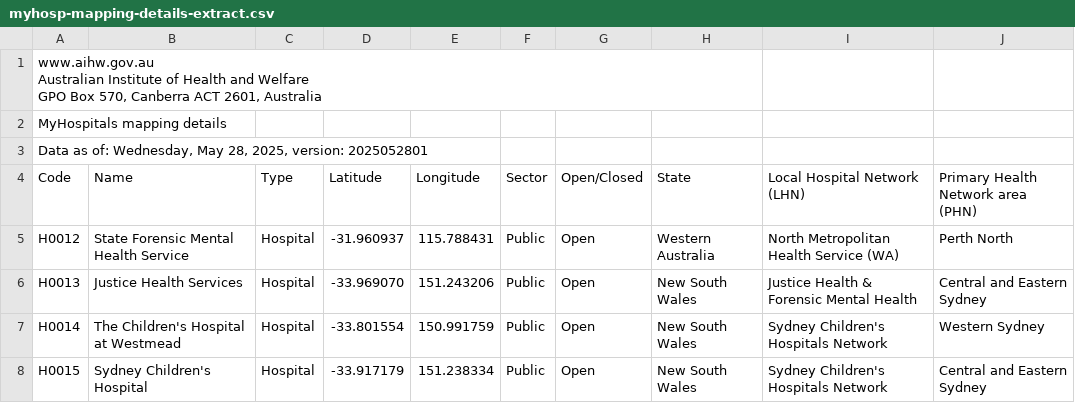
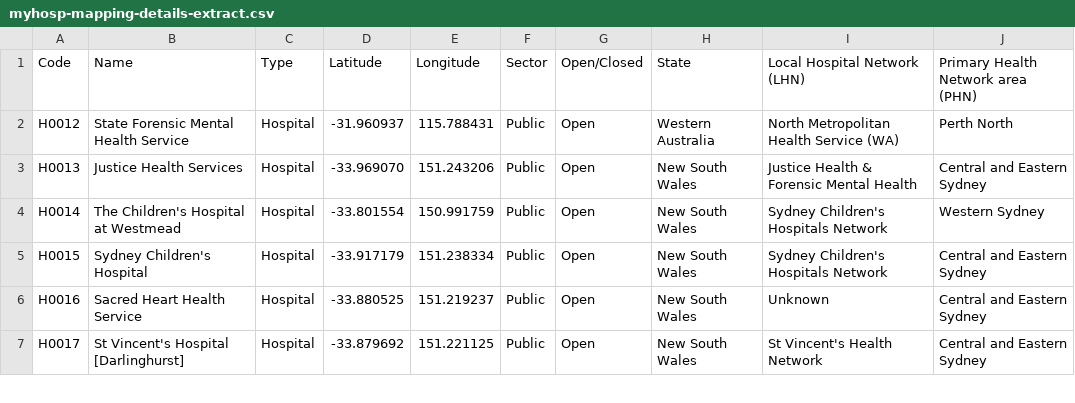
Before and after one commit to virani-ea/fit3179-assignment-2, a CSV file: data/myhosp-mapping-details-extract.csv, drawn as a sheet; only a part is shown; the shorter side is filled out with more unchanged rows; ↵ is a line break in a cell; the diff names each change by its address in the sheet, - before the commit and + after, or states it on an @@ line.

Commit message:
Make start of data the first row

```diff
--- a/data/myhosp-mapping-details-extract.csv
+++ b/data/myhosp-mapping-details-extract.csv
-row 1: www.aihw.gov.au ↵ Australian Institute of Health and Welfare ↵ GPO Box 570, Canberra ACT 2601, Australia
-row 2: MyHospitals mapping details
-row 3: Data as of: Wednesday, May 28, 2025, version: 2025052801
```
